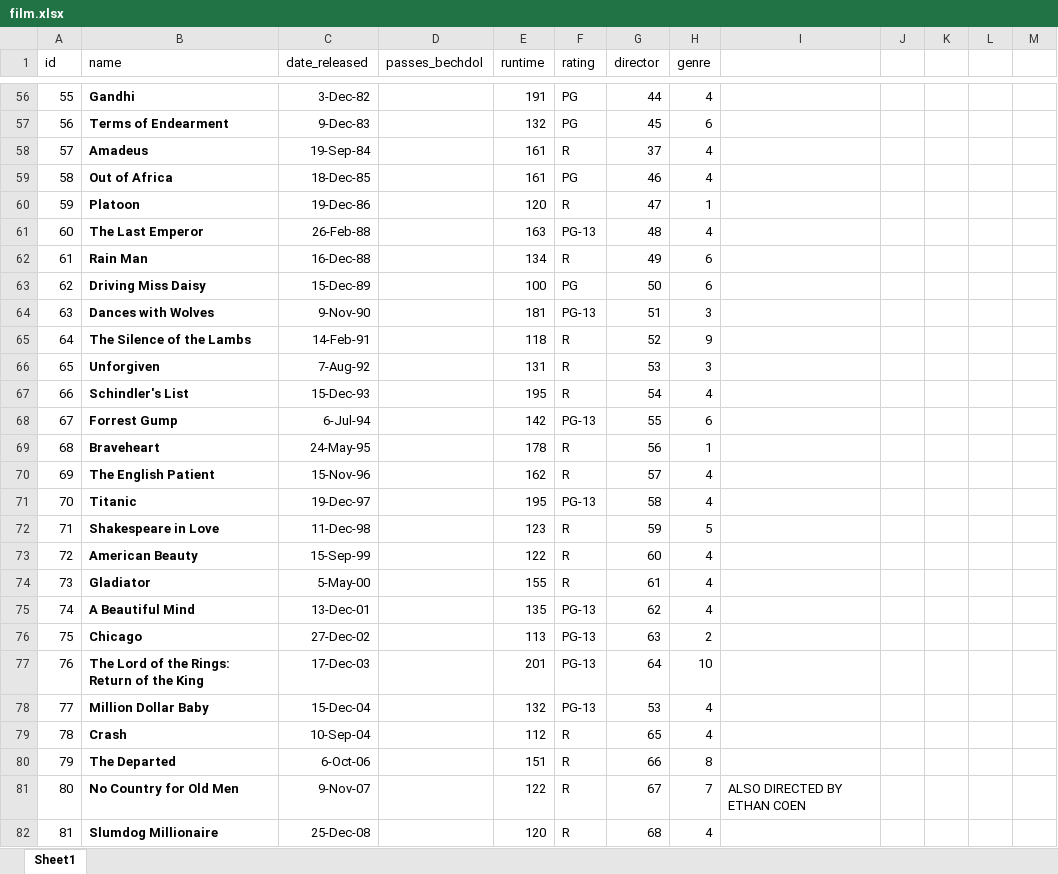
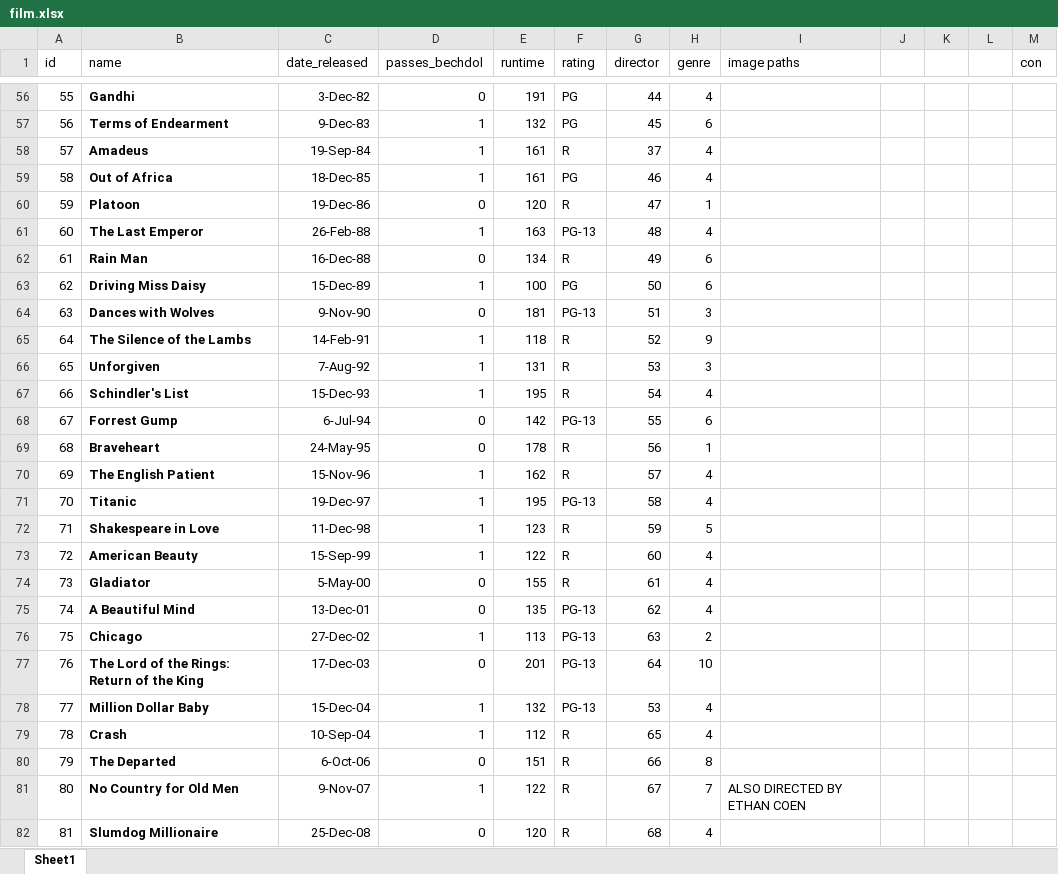
Before and after one commit to natalieduerr/cinefile, an Excel workbook: data spreadsheets/film.xlsx, sheet Sheet1, drawn as a sheet; only a part is shown, gaps mark what is left out; values as stored, in another font and other column widths than the file's, no borders; the diff covers the shown part only; the diff names each change by its address in the sheet, - before the commit and + after, or states it on an @@ line.

```diff
--- a/data spreadsheets/film.xlsx (sheet Sheet1)
+++ b/data spreadsheets/film.xlsx (sheet Sheet1)
-I1: (empty)
+I1: image paths
-M1: (empty)
+M1: con
-D56 (passes_bechdol): (empty)
+D56 (passes_bechdol): 0
-D57:D59 (passes_bechdol): (empty)
+D57:D59 (passes_bechdol): 1
-D60 (passes_bechdol): (empty)
+D60 (passes_bechdol): 0
-D61 (passes_bechdol): (empty)
+D61 (passes_bechdol): 1
-D62 (passes_bechdol): (empty)
+D62 (passes_bechdol): 0
-D63 (passes_bechdol): (empty)
+D63 (passes_bechdol): 1
-D64 (passes_bechdol): (empty)
+D64 (passes_bechdol): 0
-D65:D67 (passes_bechdol): (empty)
+D65:D67 (passes_bechdol): 1
-D68:D69 (passes_bechdol): (empty)
+D68:D69 (passes_bechdol): 0
-D70:D73 (passes_bechdol): (empty)
+D70:D73 (passes_bechdol): 1
-D74:D75 (passes_bechdol): (empty)
+D74:D75 (passes_bechdol): 0
-D76 (passes_bechdol): (empty)
+D76 (passes_bechdol): 1
-D77 (passes_bechdol): (empty)
+D77 (passes_bechdol): 0
-D78:D79 (passes_bechdol): (empty)
+D78:D79 (passes_bechdol): 1
-D80 (passes_bechdol): (empty)
+D80 (passes_bechdol): 0
-D81 (passes_bechdol): (empty)
+D81 (passes_bechdol): 1
-D82 (passes_bechdol): (empty)
+D82 (passes_bechdol): 0
```
Also changed, not shown: 66 edited cells elsewhere in this sheet.
